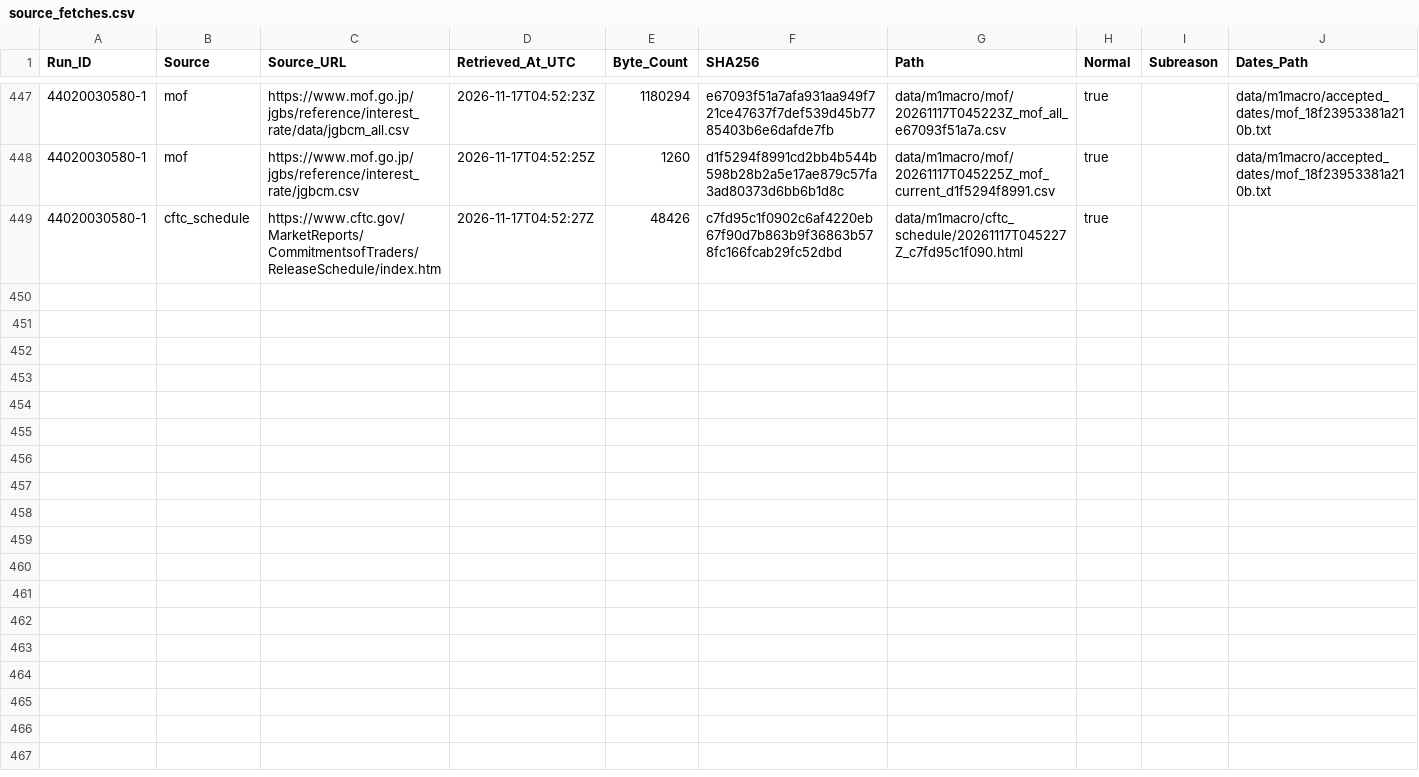
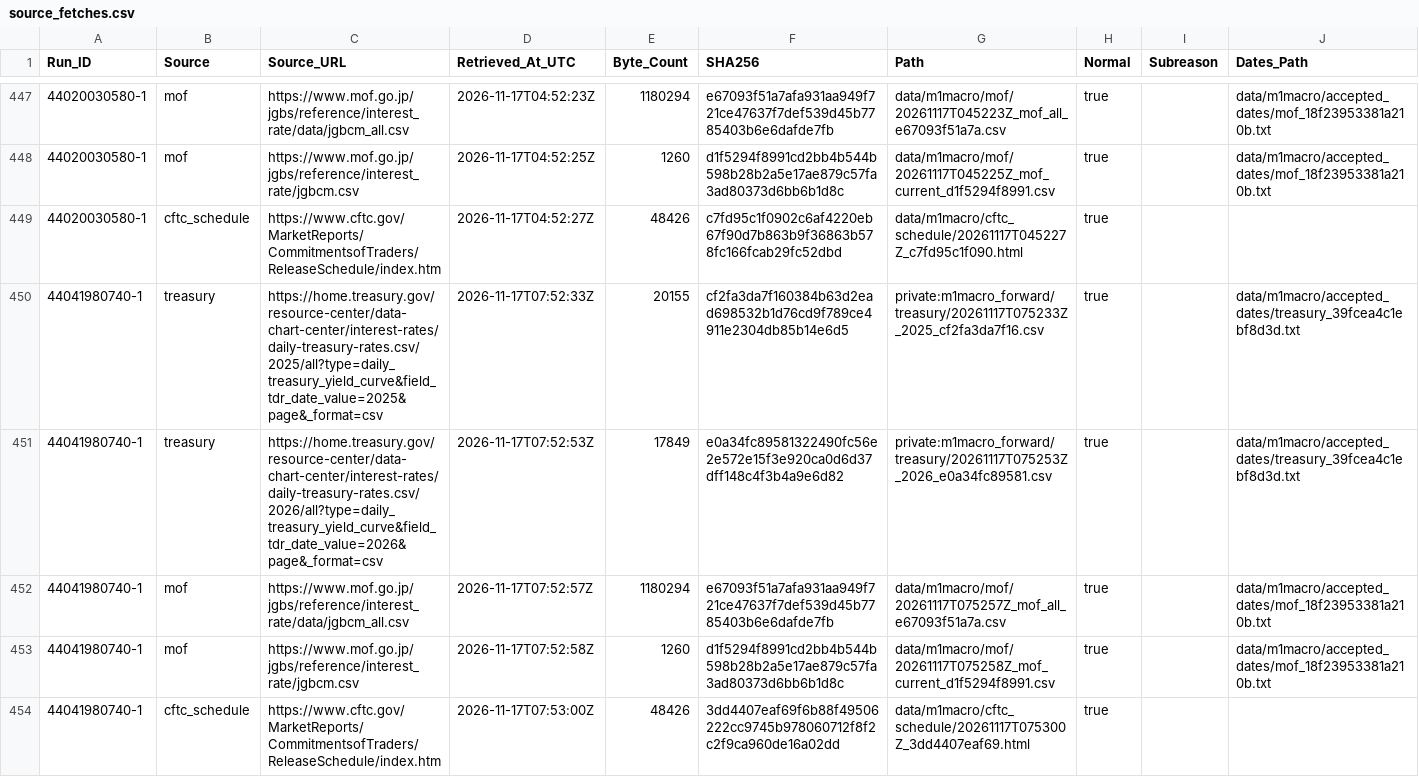
Before and after one commit to junsato1001-ops/-fx-forward-ledger, a CSV file: data/m1macro/source_fetches.csv, drawn as a sheet; only a part is shown, gaps mark what is left out.

```diff
--- a/data/m1macro/source_fetches.csv
+++ b/data/m1macro/source_fetches.csv
@@ -449 +449,6 @@ Run_ID,Source,Source_URL,Retrieved_At_UTC,Byte_Count,SHA256,Path,Normal,Subreaso
 44020030580-1,cftc_schedule,https://www.cftc.gov/MarketReports/CommitmentsofTraders/ReleaseSchedule/index.htm,2026-11-17T04:52:27Z,48426,c7fd95c1f0902c6af4220eb67f90d7b863b9f36863b578fc166fcab29fc52dbd,data/m1macro/cftc_schedule/20261117T045227Z_c7fd95c1f090.html,true,,
+44041980740-1,treasury,https://home.treasury.gov/resource-center/data-chart-center/interest-rates/daily-treasury-rates.csv/2025/all?type=daily_treasury_yield_curve&field_tdr_date_value=2025&page&_format=csv,2026-11-17T07:52:33Z,20155,cf2fa3da7f160384b63d2ead698532b1d76cd9f789ce4911e2304db85b14e6d5,private:m1macro_forward/treasury/20261117T075233Z_2025_cf2fa3da7f16.csv,true,,data/m1macro/accepted_dates/treasury_39fcea4c1ebf8d3d.txt
+44041980740-1,treasury,https://home.treasury.gov/resource-center/data-chart-center/interest-rates/daily-treasury-rates.csv/2026/all?type=daily_treasury_yield_curve&field_tdr_date_value=2026&page&_format=csv,2026-11-17T07:52:53Z,17849,e0a34fc89581322490fc56e2e572e15f3e920ca0d6d37dff148c4f3b4a9e6d82,private:m1macro_forward/treasury/20261117T075253Z_2026_e0a34fc89581.csv,true,,data/m1macro/accepted_dates/treasury_39fcea4c1ebf8d3d.txt
+44041980740-1,mof,https://www.mof.go.jp/jgbs/reference/interest_rate/data/jgbcm_all.csv,2026-11-17T07:52:57Z,1180294,e67093f51a7afa931aa949f721ce47637f7def539d45b7785403b6e6dafde7fb,data/m1macro/mof/20261117T075257Z_mof_all_e67093f51a7a.csv,true,,data/m1macro/accepted_dates/mof_18f23953381a210b.txt
+44041980740-1,mof,https://www.mof.go.jp/jgbs/reference/interest_rate/jgbcm.csv,2026-11-17T07:52:58Z,1260,d1f5294f8991cd2bb4b544b598b28b2a5e17ae879c57fa3ad80373d6bb6b1d8c,data/m1macro/mof/20261117T075258Z_mof_current_d1f5294f8991.csv,true,,data/m1macro/accepted_dates/mof_18f23953381a210b.txt
+44041980740-1,cftc_schedule,https://www.cftc.gov/MarketReports/CommitmentsofTraders/ReleaseSchedule/index.htm,2026-11-17T07:53:00Z,48426,3dd4407eaf69f6b88f49506222cc9745b978060712f8f2c2f9ca960de16a02dd,data/m1macro/cftc_schedule/20261117T075300Z_3dd4407eaf69.html,true,,
```
Also changed, not shown: data/m1macro/treasury_raw_manifest.csv, 3 other files.
